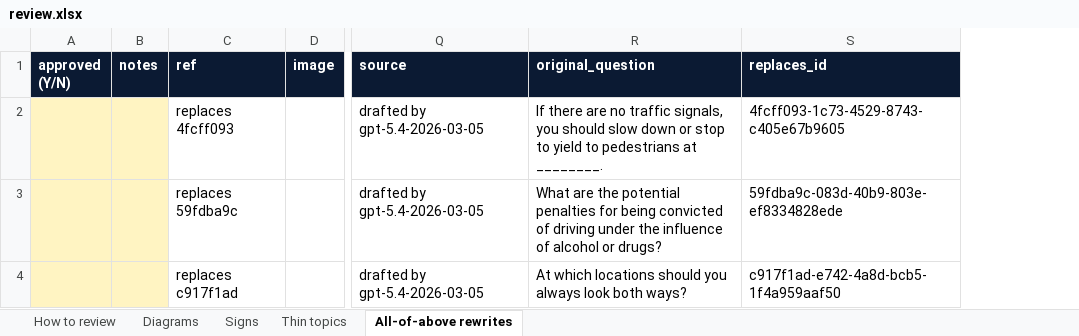
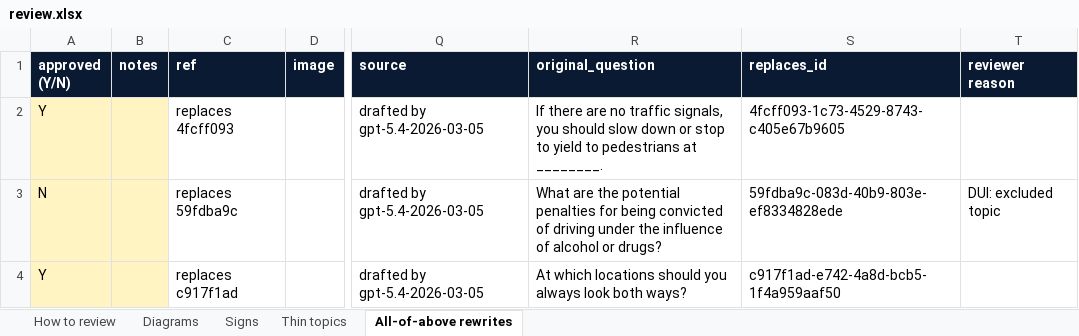
Before and after one commit to valentinochiavarini-cpu/driving-school-video-pipeline, an Excel workbook: assets/qbank/review.xlsx, sheet All-of-above rewrites, drawn as a sheet; only a part is shown, gaps mark what is left out; values as stored, in another font and other column widths than the file's, no borders; the diff covers the shown part only; the diff names each change by its address in the sheet, - before the commit and + after, or states it on an @@ line.

```diff
--- a/assets/qbank/review.xlsx (sheet All-of-above rewrites)
+++ b/assets/qbank/review.xlsx (sheet All-of-above rewrites)
+column T (reviewer reason), row 3: DUI: excluded topic
-A2 (approved (Y/N)): (empty)
+A2 (approved (Y/N)): Y
-A3 (approved (Y/N)): (empty)
+A3 (approved (Y/N)): N
-A4 (approved (Y/N)): (empty)
+A4 (approved (Y/N)): Y
```
Also changed, not shown: 44 edited cells elsewhere in this sheet, sheet Signs, sheet Thin topics, sheet Diagrams, sheet How to review, 12 other files.
